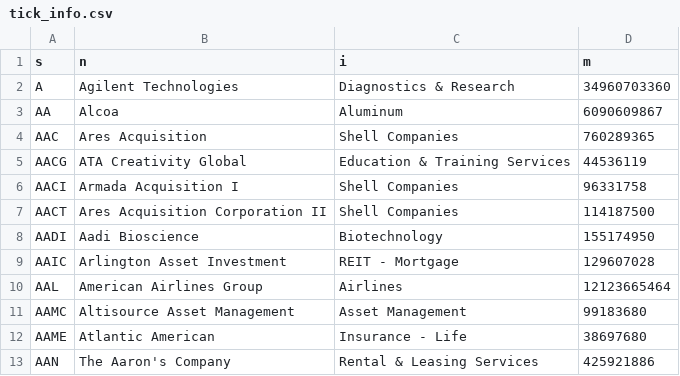
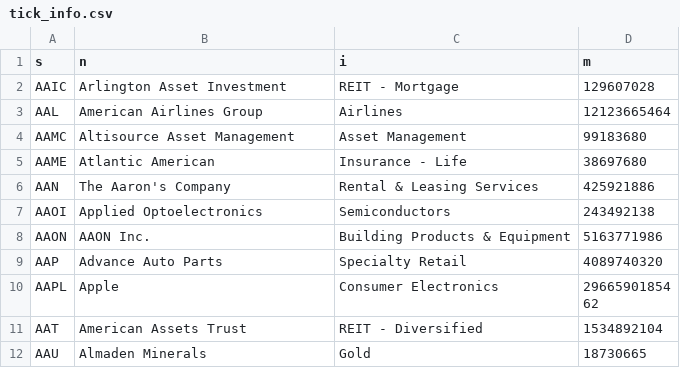
Before and after one commit to carter4299/custom-PPO-Notebook, a CSV file: data/tick_info.csv, drawn as a sheet; only a part is shown; the shorter side is filled out with more unchanged rows; the diff names each change by its address in the sheet, - before the commit and + after, or states it on an @@ line.

Commit message:
Update tick_info.csv

```diff
--- a/data/tick_info.csv
+++ b/data/tick_info.csv
-row 2: A | Agilent Technologies | Diagnostics & Research | 34960703360
-row 3: AA | Alcoa | Aluminum | 6090609867
-row 4: AAC | Ares Acquisition | Shell Companies | 760289365
-row 5: AACG | ATA Creativity Global | Education & Training Services | 44536119
-row 6: AACI | Armada Acquisition I | Shell Companies | 96331758
-row 7: AACT | Ares Acquisition Corporation II | Shell Companies | 114187500
-row 8: AADI | Aadi Bioscience | Biotechnology | 155174950
```
